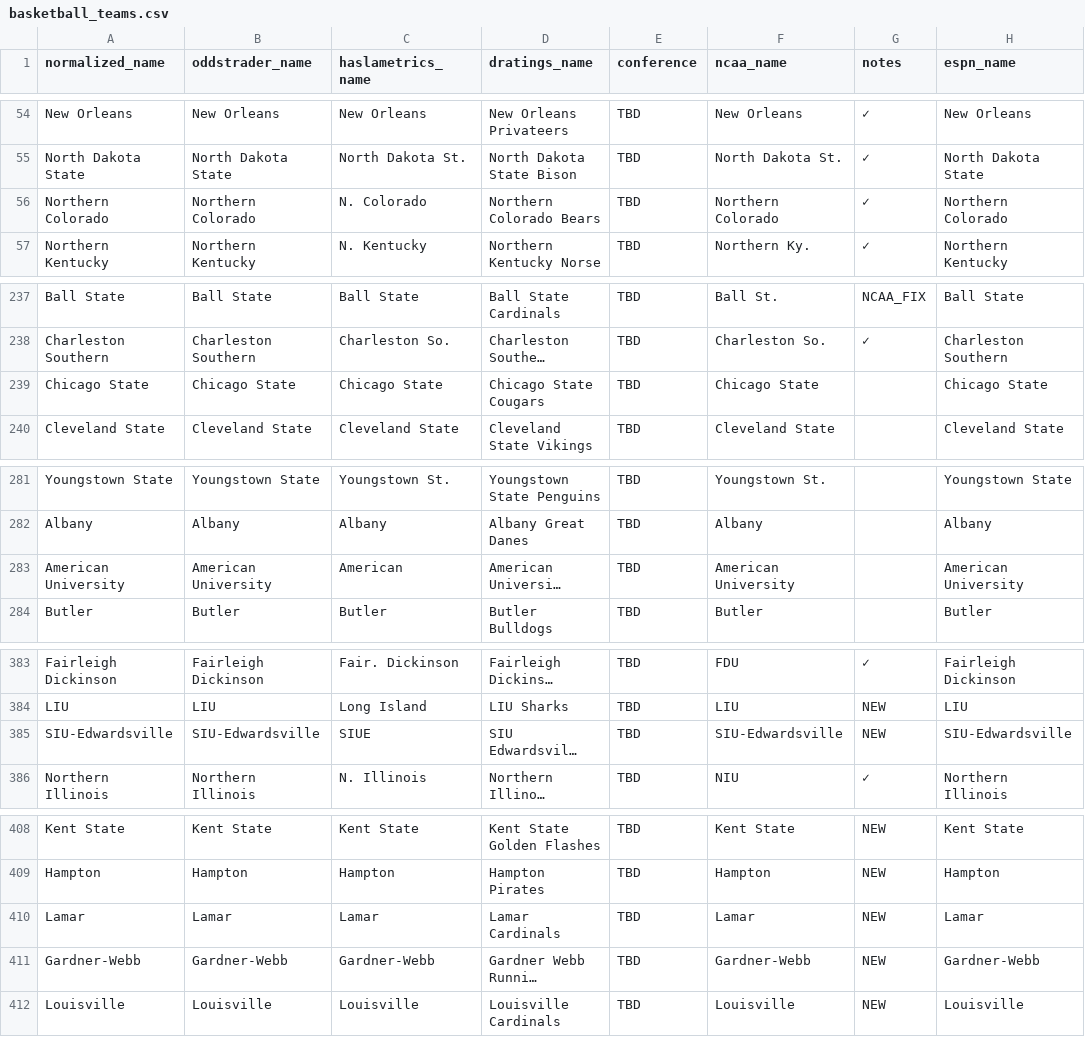
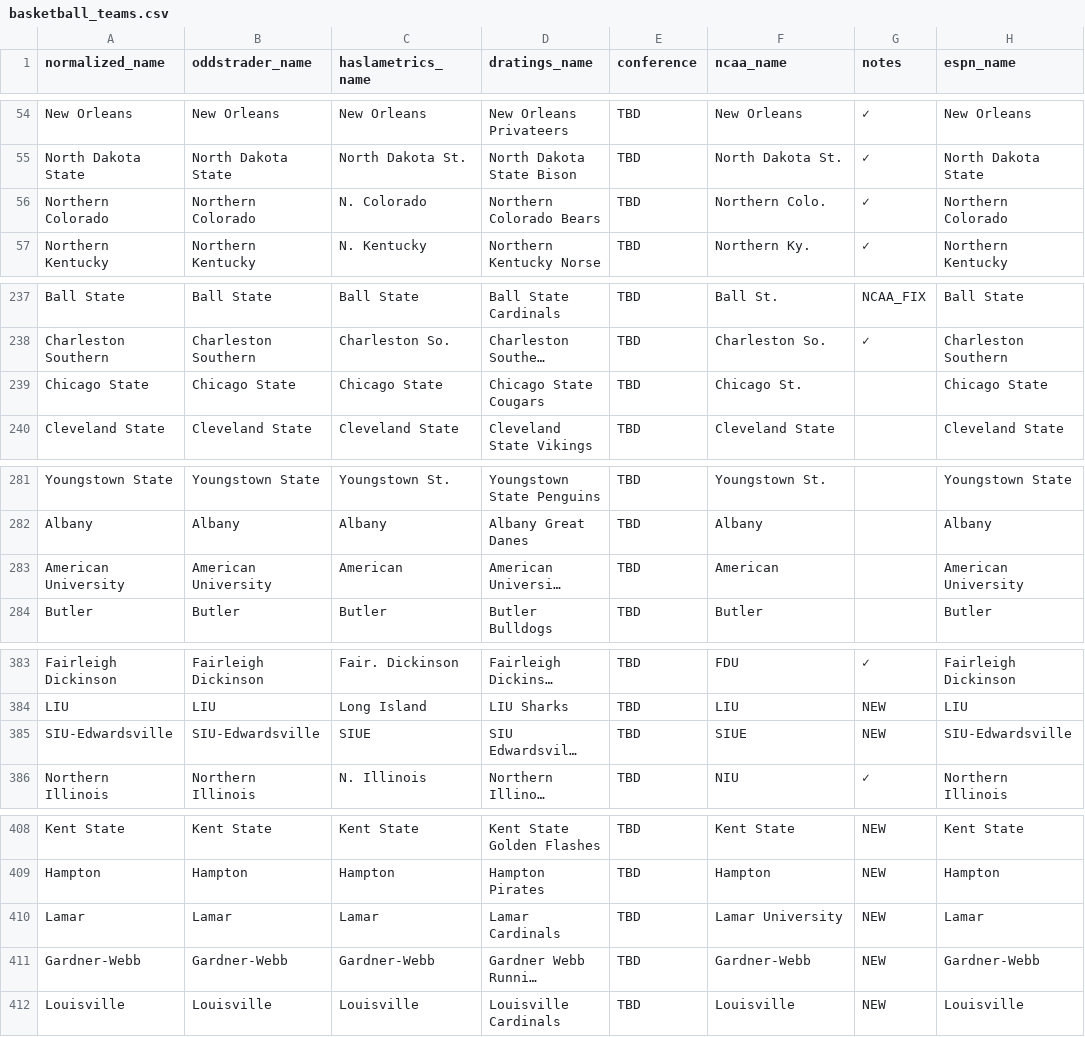
Before and after one commit to dpk1212/nhl-savant, a CSV file: public/basketball_teams.csv, drawn as a sheet; only a part is shown, gaps mark what is left out; long unchanged cells end in …; the diff names each change by its address in the sheet, - before the commit and + after, or states it on an @@ line.

Commit message:
Basketball CSV: Fix NCAA name mappings for live scoring - 102 games matched

```diff
--- a/public/basketball_teams.csv
+++ b/public/basketball_teams.csv
-F56 (ncaa_name): Northern Colorado
+F56 (ncaa_name): Northern Colo.
-F239 (ncaa_name): Chicago State
+F239 (ncaa_name): Chicago St.
-F283 (ncaa_name): American University
+F283 (ncaa_name): American
-F385 (ncaa_name): SIU-Edwardsville
+F385 (ncaa_name): SIUE
-F410 (ncaa_name): Lamar
+F410 (ncaa_name): Lamar University
```
